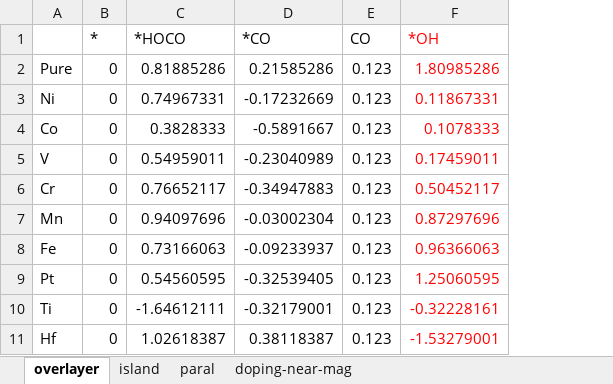
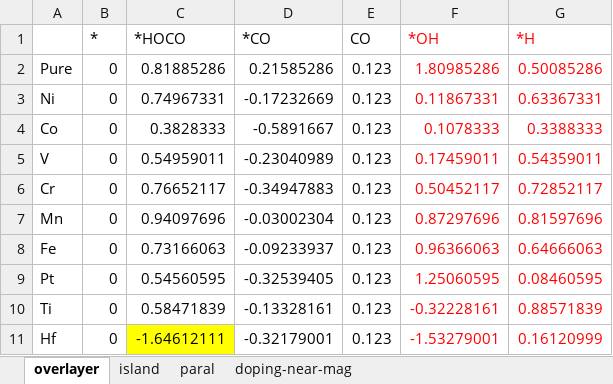
Before and after one commit to changzhiai/PlotPackage, an Excel workbook: plotpackage/data/CO2RR.xlsx, sheet overlayer, drawn as a sheet; values as stored, in another font and other column widths than the file's, no borders; the diff names each change by its address in the sheet, - before the commit and + after, or states it on an @@ line.

```diff
--- a/plotpackage/data/CO2RR.xlsx (sheet overlayer)
+++ b/plotpackage/data/CO2RR.xlsx (sheet overlayer)
+column G (*H), rows 2-11: 0.50085286 | 0.63367331 | 0.3388333 | 0.54359011 | 0.72852117 | 0.81597696 | 0.64666063 | 0.08460595 | 0.88571839 | 0.16120999
-C10 (*HOCO): -1.64612111
+C10 (*HOCO): 0.58471839
-D10 (*CO): -0.32179001
+D10 (*CO): -0.13328161
-C11 (*HOCO): 1.02618387
+C11 (*HOCO): -1.64612111
-C11 fill: none
+C11 fill: #FFFF00
-D11 (*CO): 0.38118387
+D11 (*CO): -0.32179001
```
Also changed, not shown: sheet paral, sheet doping-near-mag, sheet island, 18 other files.
